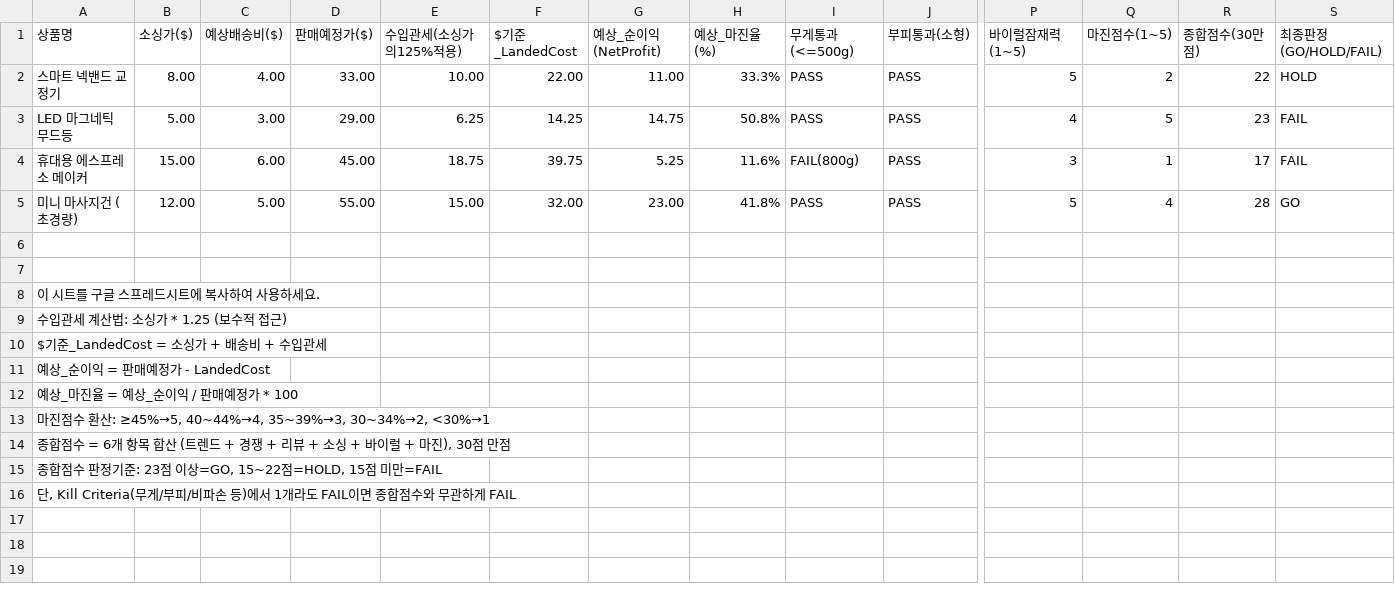
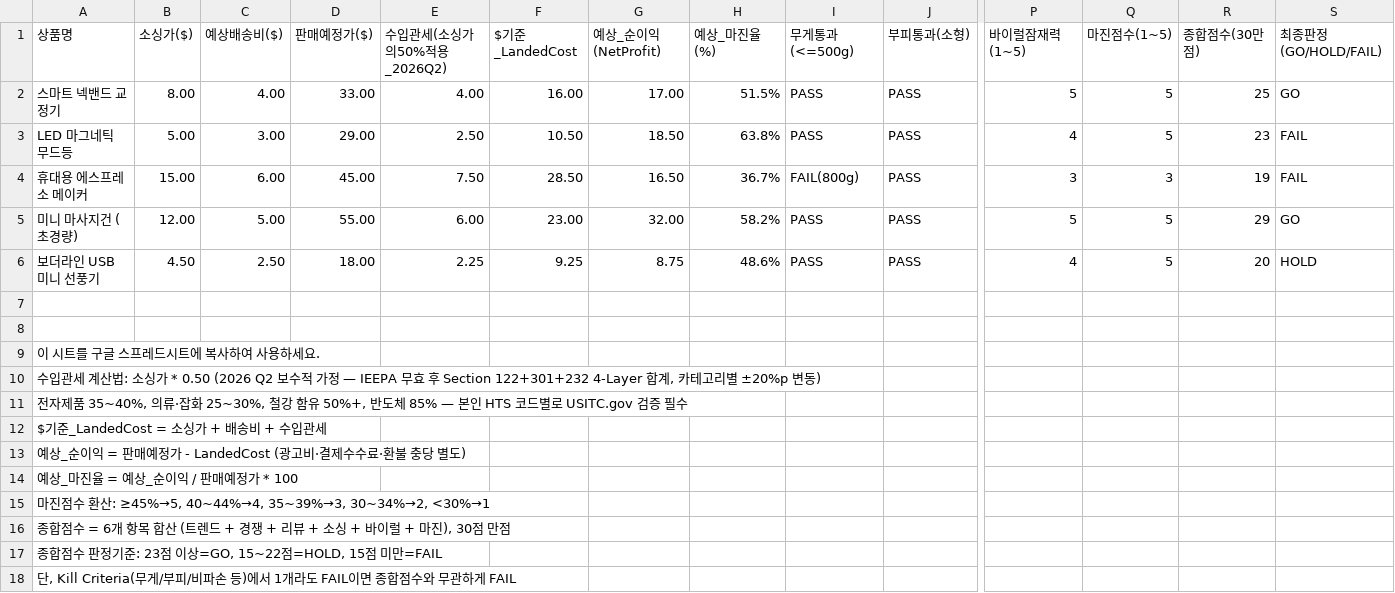
Before and after one commit to dlstjs8246/dropshipping, a CSV file: saas_platform/course_materials/03_Scorecard_Template.csv, drawn as a sheet; only a part is shown, gaps mark what is left out; addresses are those after the commit; rows hold the shown columns only; the diff names each change by its address in the sheet, - before the commit and + after, or states it on an @@ line.

```diff
--- a/saas_platform/course_materials/03_Scorecard_Template.csv
+++ b/saas_platform/course_materials/03_Scorecard_Template.csv
-E1: 수입관세(소싱가의125%적용)
+E1: 수입관세(소싱가의50%적용_2026Q2)
-E2 (수입관세(소싱가의50%적용_2026Q2)): 10.00
+E2 (수입관세(소싱가의50%적용_2026Q2)): 4.00
-F2 ($기준_LandedCost): 22.00
+F2 ($기준_LandedCost): 16.00
-G2 (예상_순이익(NetProfit)): 11.00
+G2 (예상_순이익(NetProfit)): 17.00
-H2 (예상_마진율(%)): 33.3%
+H2 (예상_마진율(%)): 51.5%
-Q2 (마진점수(1~5)): 2
+Q2 (마진점수(1~5)): 5
-R2 (종합점수(30만점)): 22
+R2 (종합점수(30만점)): 25
-S2 (최종판정(GO/HOLD/FAIL)): HOLD
+S2 (최종판정(GO/HOLD/FAIL)): GO
-E3 (수입관세(소싱가의50%적용_2026Q2)): 6.25
+E3 (수입관세(소싱가의50%적용_2026Q2)): 2.50
-F3 ($기준_LandedCost): 14.25
+F3 ($기준_LandedCost): 10.50
-G3 (예상_순이익(NetProfit)): 14.75
+G3 (예상_순이익(NetProfit)): 18.50
-H3 (예상_마진율(%)): 50.8%
+H3 (예상_마진율(%)): 63.8%
-E4 (수입관세(소싱가의50%적용_2026Q2)): 18.75
+E4 (수입관세(소싱가의50%적용_2026Q2)): 7.50
-F4 ($기준_LandedCost): 39.75
+F4 ($기준_LandedCost): 28.50
-G4 (예상_순이익(NetProfit)): 5.25
+G4 (예상_순이익(NetProfit)): 16.50
-H4 (예상_마진율(%)): 11.6%
+H4 (예상_마진율(%)): 36.7%
-Q4 (마진점수(1~5)): 1
+Q4 (마진점수(1~5)): 3
-R4 (종합점수(30만점)): 17
+R4 (종합점수(30만점)): 19
-E5 (수입관세(소싱가의50%적용_2026Q2)): 15.00
+E5 (수입관세(소싱가의50%적용_2026Q2)): 6.00
-F5 ($기준_LandedCost): 32.00
+F5 ($기준_LandedCost): 23.00
-G5 (예상_순이익(NetProfit)): 23.00
+G5 (예상_순이익(NetProfit)): 32.00
-H5 (예상_마진율(%)): 41.8%
+H5 (예상_마진율(%)): 58.2%
-Q5 (마진점수(1~5)): 4
+Q5 (마진점수(1~5)): 5
-R5 (종합점수(30만점)): 28
+R5 (종합점수(30만점)): 29
+row 6: 보더라인 USB 미니 선풍기 | 4.50 | 2.50 | 18.00 | 2.25 | 9.25 | 8.75 | 48.6% | PASS | PASS | 4 | 5 | 20 | HOLD
-A10 (상품명): …싱가 * 1.25 (보수적 접근)
+A10 (상품명): …싱가 * 0.50 (2026 Q2 보수적 가정 — IEEPA 무효 후 Section 122+301+232 4-Layer 합계, 카테고리별 ±20%p 변동)
+row 11: 전자제품 35~40%, 의류·잡화 25~30%, 철강 함유 50%+, 반도체 85% — 본인 HTS 코드별로 USITC.gov 검증 필수
-A13 (상품명): 예상_순이익 = 판매예정가 - LandedCost
+A13 (상품명): 예상_순이익 = 판매예정가 - LandedCost (광고비·결제수수료·환불 충당 별도)
```
Also changed, not shown: 16 other files.
